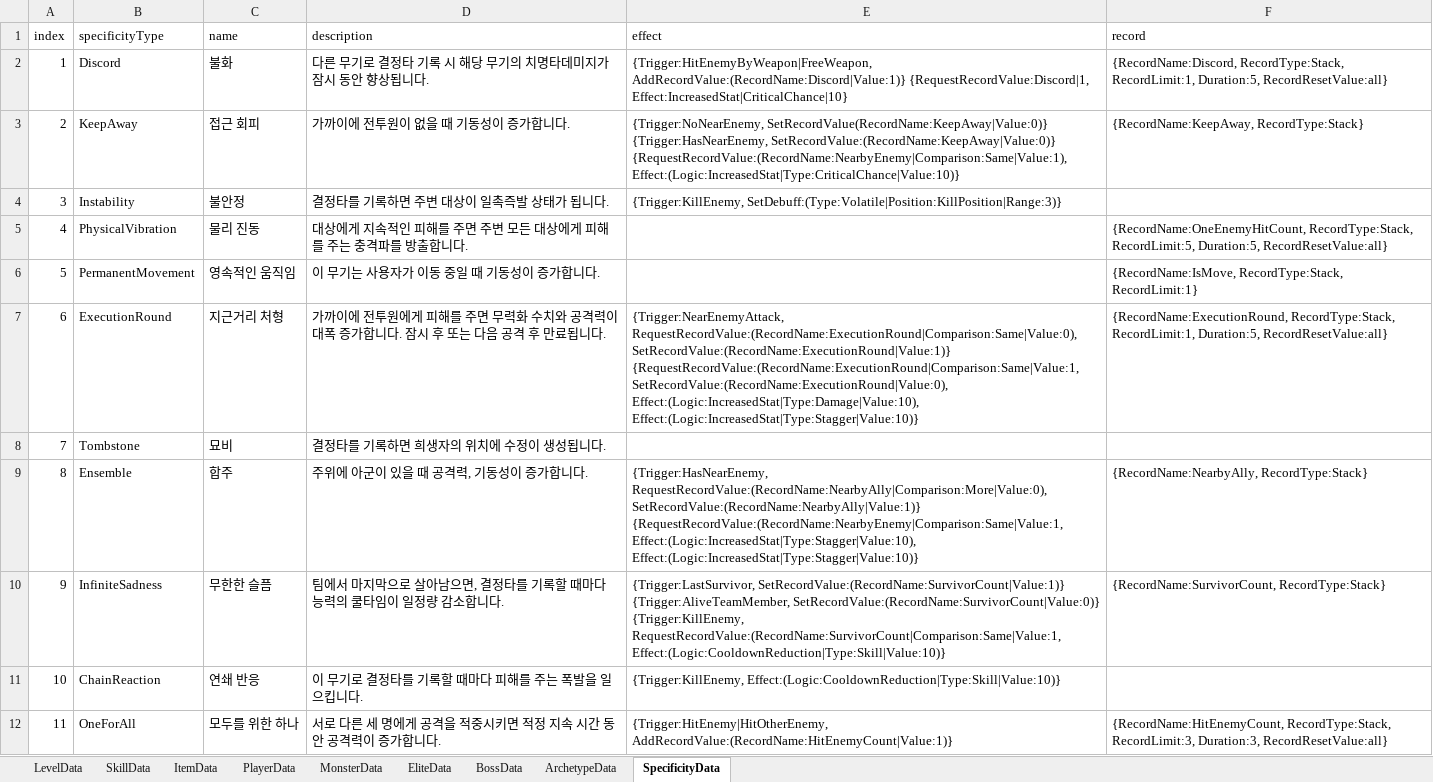
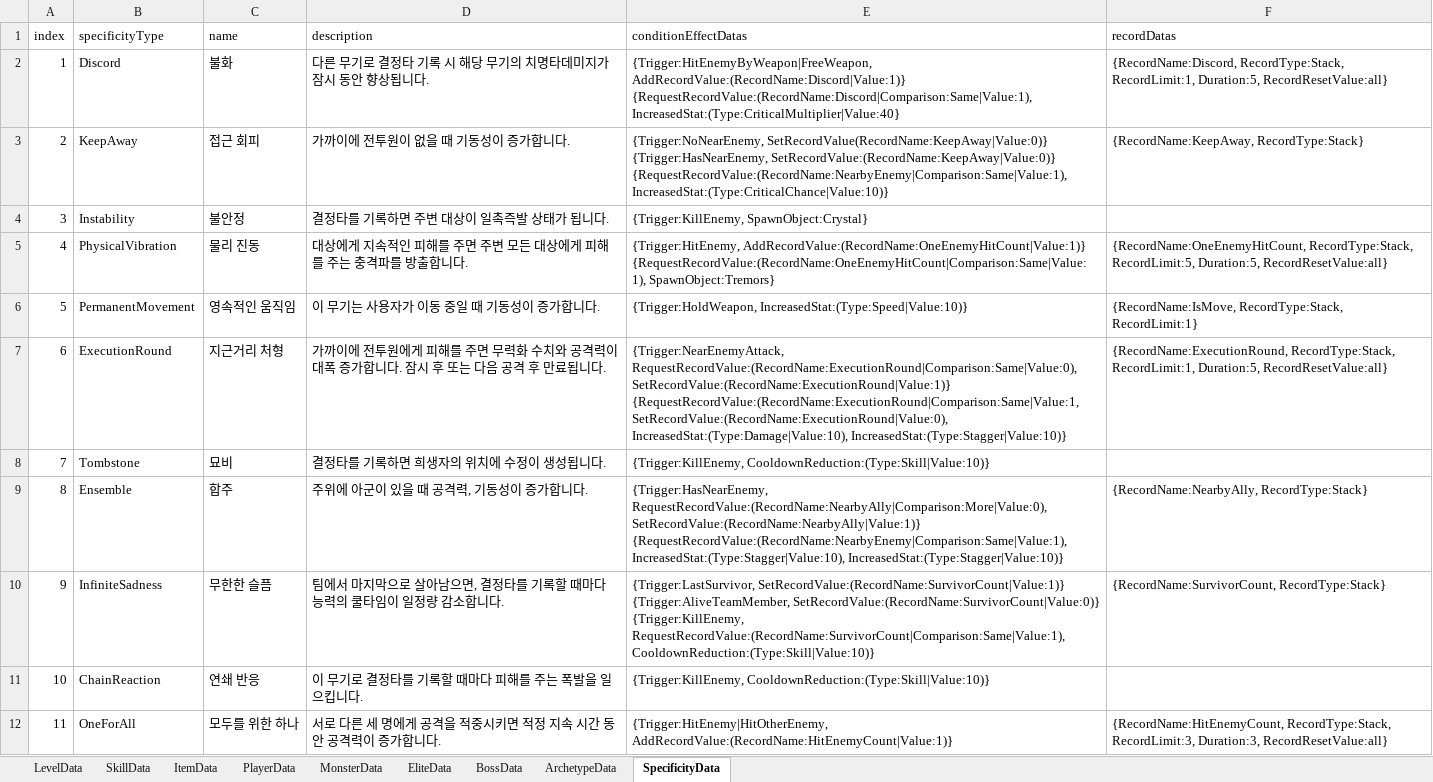
Before and after one commit to Ludning/ProjectCR, an Excel workbook: Assets/Resource/Xlsx/GameData.xlsx, sheet SpecificityData, drawn as a sheet; only a part is shown; values as stored, in another font and other column widths than the file's, no borders; ↵ is a line break in a cell; the diff covers the shown part only; the diff names each change by its address in the sheet, - before the commit and + after, or states it on an @@ line.

```diff
--- a/Assets/Resource/Xlsx/GameData.xlsx (sheet SpecificityData)
+++ b/Assets/Resource/Xlsx/GameData.xlsx (sheet SpecificityData)
-E1: effect
+E1: conditionEffectDatas
-F1: record
+F1: recordDatas
-E2 (conditionEffectDatas): {Trigger:HitEnemyByWeapon|FreeWeapon, AddRecordValue:(RecordName:Discord|Value:1)} {RequestRecordValue:Discord|1, Effect:IncreasedStat|CriticalChance|10}
+E2 (conditionEffectDatas): {Trigger:HitEnemyByWeapon|FreeWeapon, AddRecordValue:(RecordName:Discord|Value:1)} {RequestRecordValue:(RecordName:Discord|Comparison:Same|Value:1), IncreasedStat:(Type:CriticalMultiplier|Value:40}
-E3 (conditionEffectDatas): …SetRecordValue:(RecordName:KeepAway|Value:0)} ↵ {RequestRecordValue:(RecordName:NearbyEnemy|Comparison:Same|Value:1), Effect:(Logic:IncreasedStat|Type:CriticalChance|Value:10)}
+E3 (conditionEffectDatas): …SetRecordValue:(RecordName:KeepAway|Value:0)} ↵ {RequestRecordValue:(RecordName:NearbyEnemy|Comparison:Same|Value:1), IncreasedStat:(Type:CriticalChance|Value:10)}
-E4 (conditionEffectDatas): {Trigger:KillEnemy, SetDebuff:(Type:Volatile|Position:KillPosition|Range:3)}
+E4 (conditionEffectDatas): {Trigger:KillEnemy, SpawnObject:Crystal}
-E5 (conditionEffectDatas): (empty)
+E5 (conditionEffectDatas): {Trigger:HitEnemy, AddRecordValue:(RecordName:OneEnemyHitCount|Value:1)} ↵ {RequestRecordValue:(RecordName:OneEnemyHitCount|Comparison:Same|Value:1), SpawnObject:Tremors}
-E6 (conditionEffectDatas): (empty)
+E6 (conditionEffectDatas): {Trigger:HoldWeapon, IncreasedStat:(Type:Speed|Value:10)}
-E7 (conditionEffectDatas): …{RequestRecordValue:(RecordName:ExecutionRound|Comparison:Same|Value:1, SetRecordValue:(RecordName:ExecutionRound|Value:0), Effect:(Logic:IncreasedStat|Type:Damage|Value:10), Effect:(Logic:IncreasedStat|Type:Stagger|Value:10)}
+E7 (conditionEffectDatas): …{RequestRecordValue:(RecordName:ExecutionRound|Comparison:Same|Value:1, SetRecordValue:(RecordName:ExecutionRound|Value:0), IncreasedStat:(Type:Damage|Value:10), IncreasedStat:(Type:Stagger|Value:10)}
-E8 (conditionEffectDatas): (empty)
+E8 (conditionEffectDatas): {Trigger:KillEnemy, CooldownReduction:(Type:Skill|Value:10)}
-E9 (conditionEffectDatas): …RequestRecordValue:(RecordName:NearbyAlly|Comparison:More|Value:0), SetRecordValue:(RecordName:NearbyAlly|Value:1)} ↵ {RequestRecordValue:(RecordName:NearbyEnemy|Comparison:Same|Value:1, Effect:(Logic:IncreasedStat|Type:Stagger|Value:10), Effect:(Logic:IncreasedStat|Type:Stagger|Value:10)}
+E9 (conditionEffectDatas): …RequestRecordValue:(RecordName:NearbyAlly|Comparison:More|Value:0), SetRecordValue:(RecordName:NearbyAlly|Value:1)} ↵ {RequestRecordValue:(RecordName:NearbyEnemy|Comparison:Same|Value:1), IncreasedStat:(Type:Stagger|Value:10), IncreasedStat:(Type:Stagger|Value:10)}
-E10 (conditionEffectDatas): …SetRecordValue:(RecordName:SurvivorCount|Value:0)} ↵ {Trigger:KillEnemy, RequestRecordValue:(RecordName:SurvivorCount|Comparison:Same|Value:1, Effect:(Logic:CooldownReduction|Type:Skill|Value:10)}
+E10 (conditionEffectDatas): …SetRecordValue:(RecordName:SurvivorCount|Value:0)} ↵ {Trigger:KillEnemy, RequestRecordValue:(RecordName:SurvivorCount|Comparison:Same|Value:1), CooldownReduction:(Type:Skill|Value:10)}
-E11 (conditionEffectDatas): {Trigger:KillEnemy, Effect:(Logic:CooldownReduction|Type:Skill|Value:10)}
+E11 (conditionEffectDatas): {Trigger:KillEnemy, CooldownReduction:(Type:Skill|Value:10)}
```
Also changed, not shown: 7 edited cells elsewhere in this sheet, sheet ArchetypeData, 49 other files.
